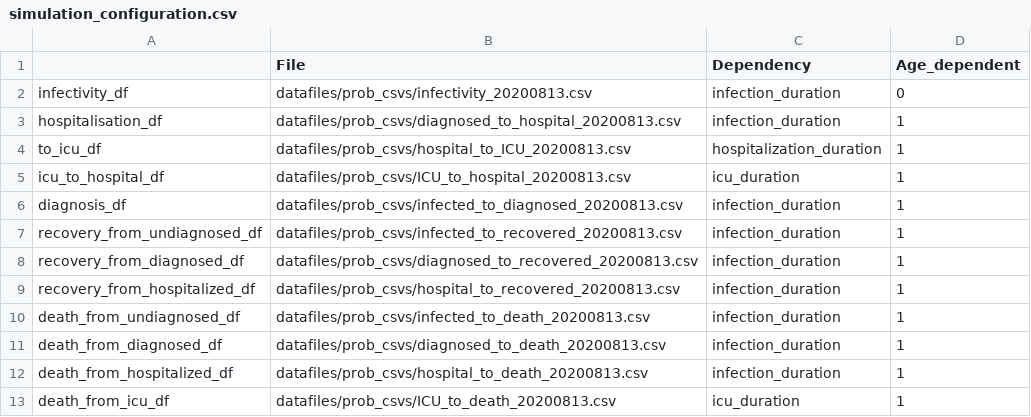
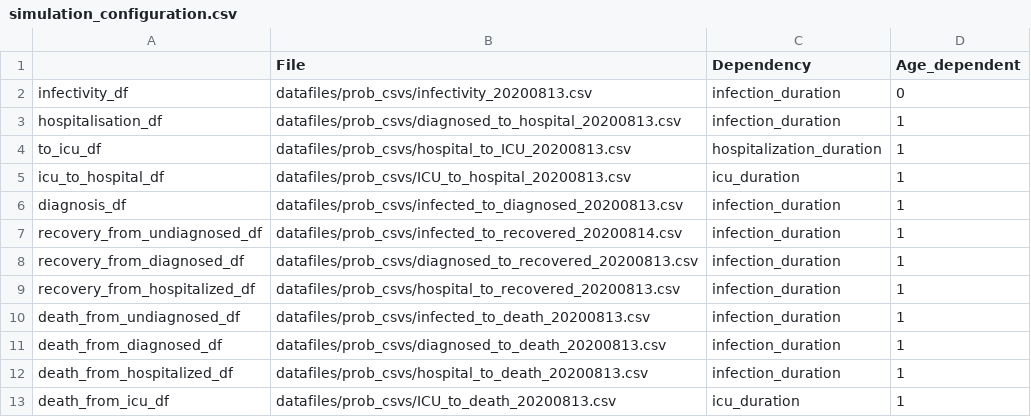
Before and after one commit to joba-1/Corona_Model, a CSV file: simulation_configuration.csv, drawn as a sheet.

```diff
--- a/simulation_configuration.csv
+++ b/simulation_configuration.csv
@@ -6,3 +6,3 @@ icu_to_hospital_df,datafiles/prob_csvs/ICU_to_hospital_20200813.csv,icu_duration
 diagnosis_df,datafiles/prob_csvs/infected_to_diagnosed_20200813.csv,infection_duration,1
-recovery_from_undiagnosed_df,datafiles/prob_csvs/infected_to_recovered_20200813.csv,infection_duration,1
+recovery_from_undiagnosed_df,datafiles/prob_csvs/infected_to_recovered_20200814.csv,infection_duration,1
 recovery_from_diagnosed_df,datafiles/prob_csvs/diagnosed_to_recovered_20200813.csv,infection_duration,1
```
Also changed, not shown: 1 other file.
